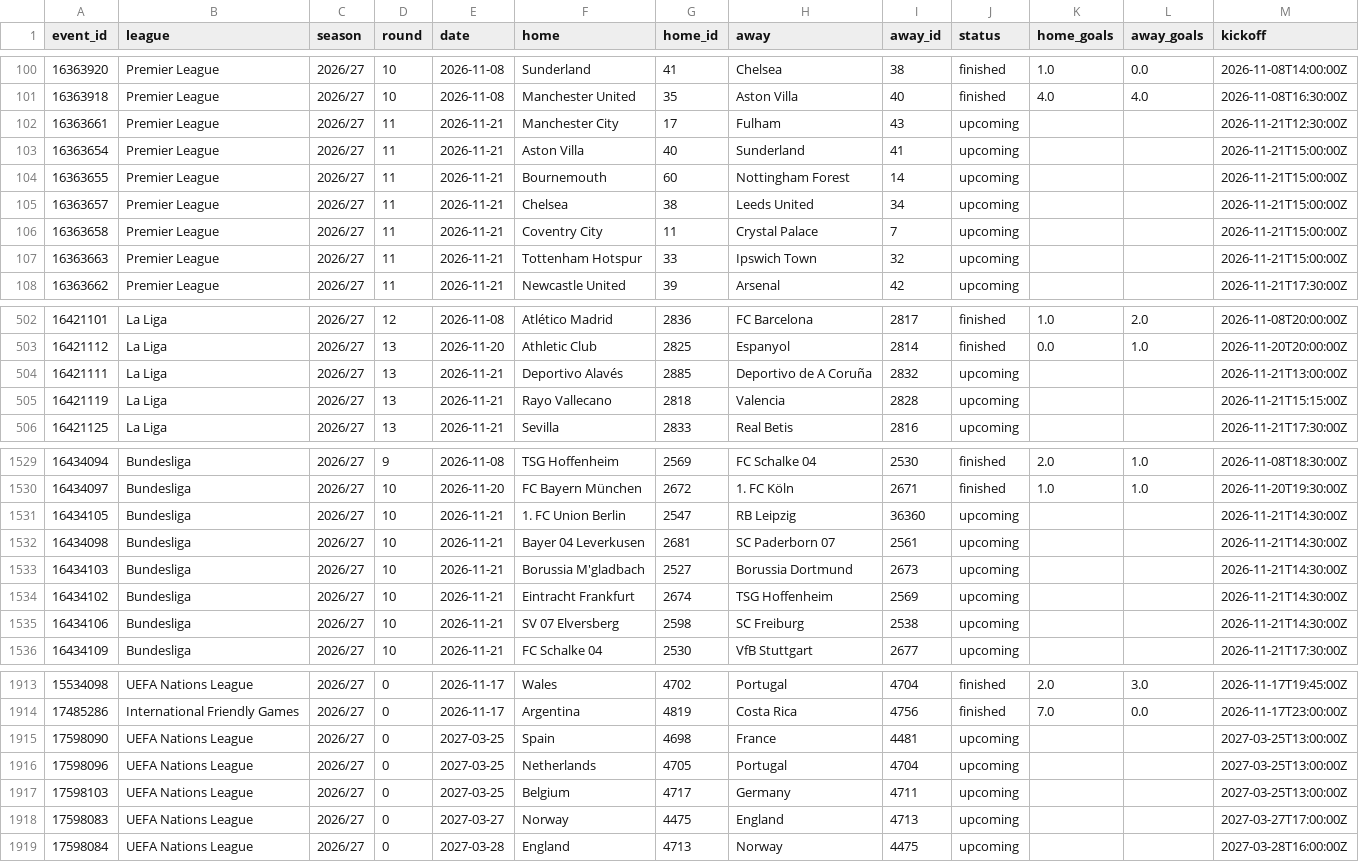
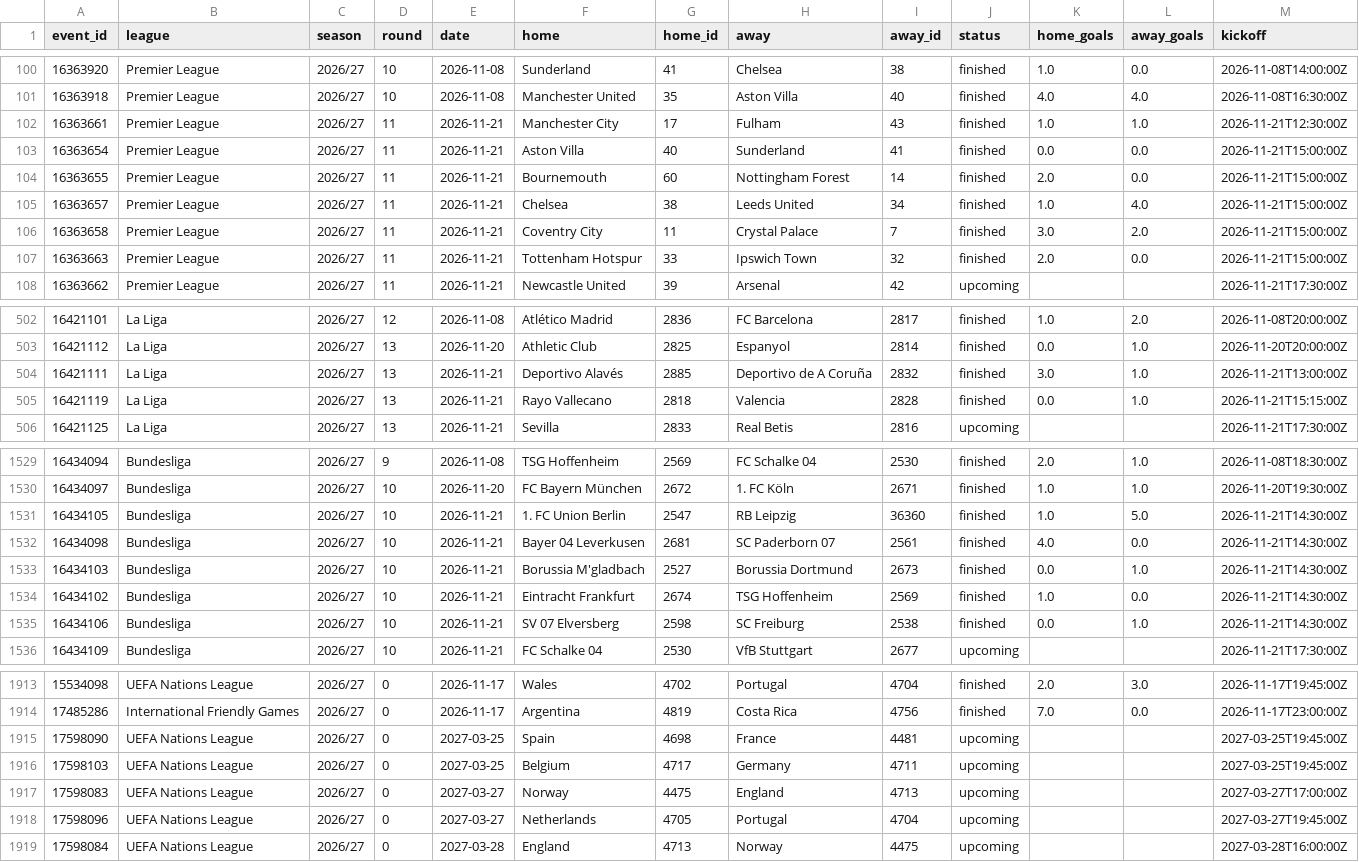
Before and after one commit to Sharone-12/Footy, a CSV file: data/processed/matches_26_27.csv, drawn as a sheet; only a part is shown, gaps mark what is left out; the diff covers the shown part only.

```diff
--- a/data/processed/matches_26_27.csv
+++ b/data/processed/matches_26_27.csv
@@ -101,8 +101,8 @@ event_id,league,season,round,date,home,home_id,away,away_id,status,home_goals,aw
 16363918,Premier League,2026/27,10,2026-11-08,Manchester United,35,Aston Villa,40,finished,4.0,4.0,2026-11-08T16:30:00Z
-16363661,Premier League,2026/27,11,2026-11-21,Manchester City,17,Fulham,43,upcoming,,,2026-11-21T12:30:00Z
-16363654,Premier League,2026/27,11,2026-11-21,Aston Villa,40,Sunderland,41,upcoming,,,2026-11-21T15:00:00Z
-16363655,Premier League,2026/27,11,2026-11-21,Bournemouth,60,Nottingham Forest,14,upcoming,,,2026-11-21T15:00:00Z
-16363657,Premier League,2026/27,11,2026-11-21,Chelsea,38,Leeds United,34,upcoming,,,2026-11-21T15:00:00Z
-16363658,Premier League,2026/27,11,2026-11-21,Coventry City,11,Crystal Palace,7,upcoming,,,2026-11-21T15:00:00Z
-16363663,Premier League,2026/27,11,2026-11-21,Tottenham Hotspur,33,Ipswich Town,32,upcoming,,,2026-11-21T15:00:00Z
+16363661,Premier League,2026/27,11,2026-11-21,Manchester City,17,Fulham,43,finished,1.0,1.0,2026-11-21T12:30:00Z
+16363654,Premier League,2026/27,11,2026-11-21,Aston Villa,40,Sunderland,41,finished,0.0,0.0,2026-11-21T15:00:00Z
+16363655,Premier League,2026/27,11,2026-11-21,Bournemouth,60,Nottingham Forest,14,finished,2.0,0.0,2026-11-21T15:00:00Z
+16363657,Premier League,2026/27,11,2026-11-21,Chelsea,38,Leeds United,34,finished,1.0,4.0,2026-11-21T15:00:00Z
+16363658,Premier League,2026/27,11,2026-11-21,Coventry City,11,Crystal Palace,7,finished,3.0,2.0,2026-11-21T15:00:00Z
+16363663,Premier League,2026/27,11,2026-11-21,Tottenham Hotspur,33,Ipswich Town,32,finished,2.0,0.0,2026-11-21T15:00:00Z
 16363662,Premier League,2026/27,11,2026-11-21,Newcastle United,39,Arsenal,42,upcoming,,,2026-11-21T17:30:00Z
@@ -503,4 +503,4 @@ event_id,league,season,round,date,home,home_id,away,away_id,status,home_goals,aw
 16421112,La Liga,2026/27,13,2026-11-20,Athletic Club,2825,Espanyol,2814,finished,0.0,1.0,2026-11-20T20:00:00Z
-16421111,La Liga,2026/27,13,2026-11-21,Deportivo Alavés,2885,Deportivo de A Coruña,2832,upcoming,,,2026-11-21T13:00:00Z
-16421119,La Liga,2026/27,13,2026-11-21,Rayo Vallecano,2818,Valencia,2828,upcoming,,,2026-11-21T15:15:00Z
+16421111,La Liga,2026/27,13,2026-11-21,Deportivo Alavés,2885,Deportivo de A Coruña,2832,finished,3.0,1.0,2026-11-21T13:00:00Z
+16421119,La Liga,2026/27,13,2026-11-21,Rayo Vallecano,2818,Valencia,2828,finished,0.0,1.0,2026-11-21T15:15:00Z
 16421125,La Liga,2026/27,13,2026-11-21,Sevilla,2833,Real Betis,2816,upcoming,,,2026-11-21T17:30:00Z
@@ -1530,7 +1530,7 @@ event_id,league,season,round,date,home,home_id,away,away_id,status,home_goals,aw
 16434097,Bundesliga,2026/27,10,2026-11-20,FC Bayern München,2672,1. FC Köln,2671,finished,1.0,1.0,2026-11-20T19:30:00Z
-16434105,Bundesliga,2026/27,10,2026-11-21,1. FC Union Berlin,2547,RB Leipzig,36360,upcoming,,,2026-11-21T14:30:00Z
-16434098,Bundesliga,2026/27,10,2026-11-21,Bayer 04 Leverkusen,2681,SC Paderborn 07,2561,upcoming,,,2026-11-21T14:30:00Z
-16434103,Bundesliga,2026/27,10,2026-11-21,Borussia M'gladbach,2527,Borussia Dortmund,2673,upcoming,,,2026-11-21T14:30:00Z
-16434102,Bundesliga,2026/27,10,2026-11-21,Eintracht Frankfurt,2674,TSG Hoffenheim,2569,upcoming,,,2026-11-21T14:30:00Z
-16434106,Bundesliga,2026/27,10,2026-11-21,SV 07 Elversberg,2598,SC Freiburg,2538,upcoming,,,2026-11-21T14:30:00Z
+16434105,Bundesliga,2026/27,10,2026-11-21,1. FC Union Berlin,2547,RB Leipzig,36360,finished,1.0,5.0,2026-11-21T14:30:00Z
+16434098,Bundesliga,2026/27,10,2026-11-21,Bayer 04 Leverkusen,2681,SC Paderborn 07,2561,finished,4.0,0.0,2026-11-21T14:30:00Z
+16434103,Bundesliga,2026/27,10,2026-11-21,Borussia M'gladbach,2527,Borussia Dortmund,2673,finished,0.0,1.0,2026-11-21T14:30:00Z
+16434102,Bundesliga,2026/27,10,2026-11-21,Eintracht Frankfurt,2674,TSG Hoffenheim,2569,finished,1.0,0.0,2026-11-21T14:30:00Z
+16434106,Bundesliga,2026/27,10,2026-11-21,SV 07 Elversberg,2598,SC Freiburg,2538,finished,0.0,1.0,2026-11-21T14:30:00Z
 16434109,Bundesliga,2026/27,10,2026-11-21,FC Schalke 04,2530,VfB Stuttgart,2677,upcoming,,,2026-11-21T17:30:00Z
@@ -1914,6 +1914,6 @@ event_id,league,season,round,date,home,home_id,away,away_id,status,home_goals,aw
 17485286,International Friendly Games,2026/27,0,2026-11-17,Argentina,4819,Costa Rica,4756,finished,7.0,0.0,2026-11-17T23:00:00Z
-17598090,UEFA Nations League,2026/27,0,2027-03-25,Spain,4698,France,4481,upcoming,,,2027-03-25T13:00:00Z
-17598096,UEFA Nations League,2026/27,0,2027-03-25,Netherlands,4705,Portugal,4704,upcoming,,,2027-03-25T13:00:00Z
-17598103,UEFA Nations League,2026/27,0,2027-03-25,Belgium,4717,Germany,4711,upcoming,,,2027-03-25T13:00:00Z
+17598090,UEFA Nations League,2026/27,0,2027-03-25,Spain,4698,France,4481,upcoming,,,2027-03-25T19:45:00Z
+17598103,UEFA Nations League,2026/27,0,2027-03-25,Belgium,4717,Germany,4711,upcoming,,,2027-03-25T19:45:00Z
 17598083,UEFA Nations League,2026/27,0,2027-03-27,Norway,4475,England,4713,upcoming,,,2027-03-27T17:00:00Z
+17598096,UEFA Nations League,2026/27,0,2027-03-27,Netherlands,4705,Portugal,4704,upcoming,,,2027-03-27T19:45:00Z
 17598084,UEFA Nations League,2026/27,0,2027-03-28,England,4713,Norway,4475,upcoming,,,2027-03-28T16:00:00Z
```
Also changed, not shown: 6 edited cells elsewhere in this file, data/processed/players_26_27.csv, 1 other file.
